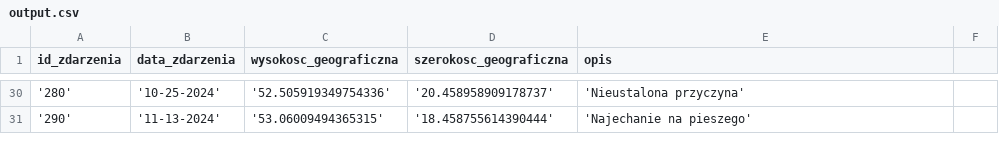
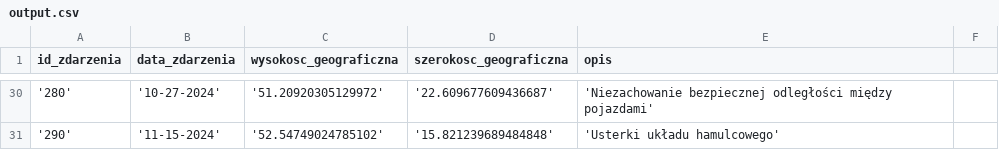
Before and after one commit to NiebieskiRekin/DB-Drogowka, a CSV file: migrations/Zdarzenia/output.csv, drawn as a sheet; only a part is shown, gaps mark what is left out; the diff covers the shown part only.

```diff
--- a/migrations/Zdarzenia/output.csv
+++ b/migrations/Zdarzenia/output.csv
@@ -30,2 +30,2 @@ id_zdarzenia,data_zdarzenia,wysokosc_geograficzna,szerokosc_geograficzna,opis
-'280', '10-25-2024', '52.505919349754336', '20.458958909178737', 'Nieustalona przyczyna'
-'290', '11-13-2024', '53.06009494365315', '18.458755614390444', 'Najechanie na pieszego'
+'280','10-27-2024','51.20920305129972','22.609677609436687','Niezachowanie bezpiecznej odległości między pojazdami'
+'290','11-15-2024','52.54749024785102','15.821239689484848','Usterki układu hamulcowego'
```
Also changed, not shown: 116 edited cells elsewhere in this file, migrations/Osoby/output.csv, migrations/Pojazdy/output.csv, 16 other files.
